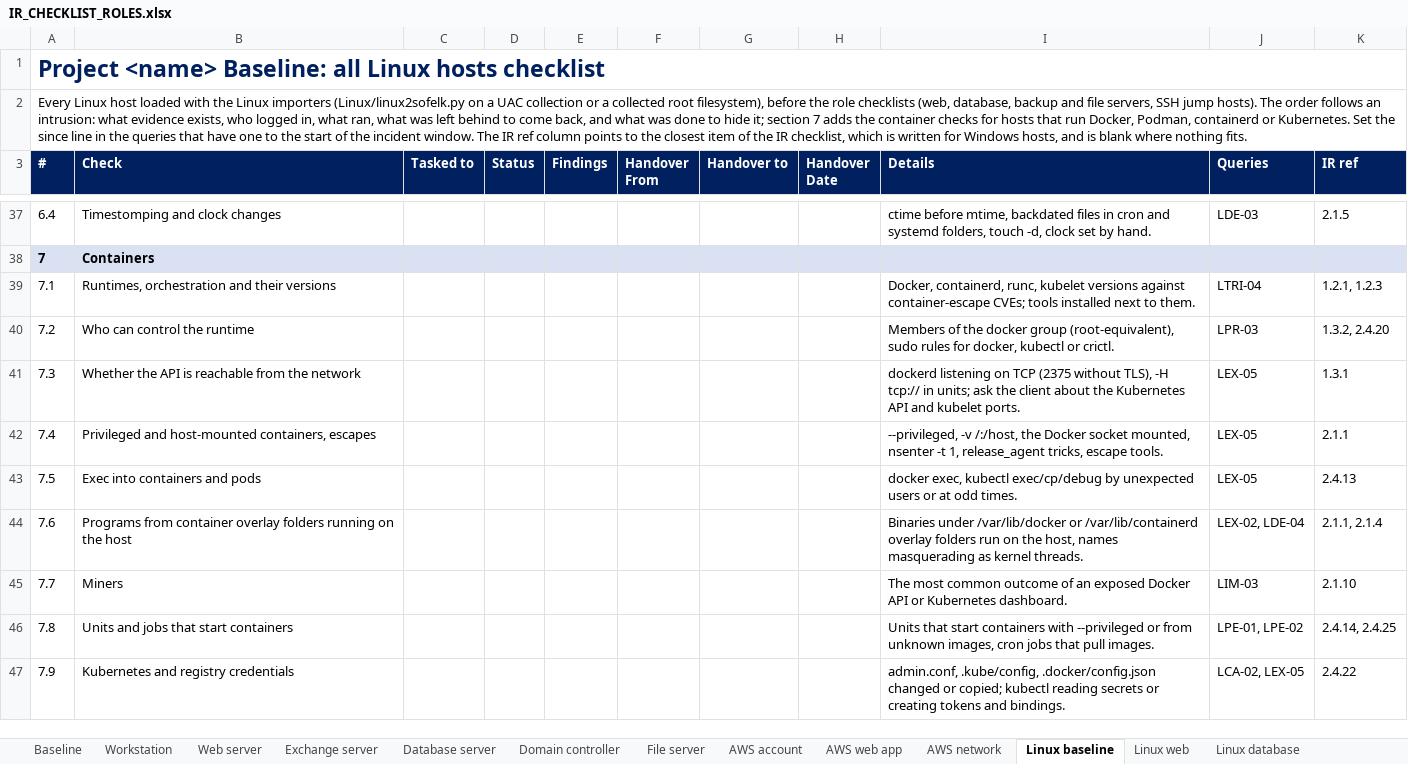
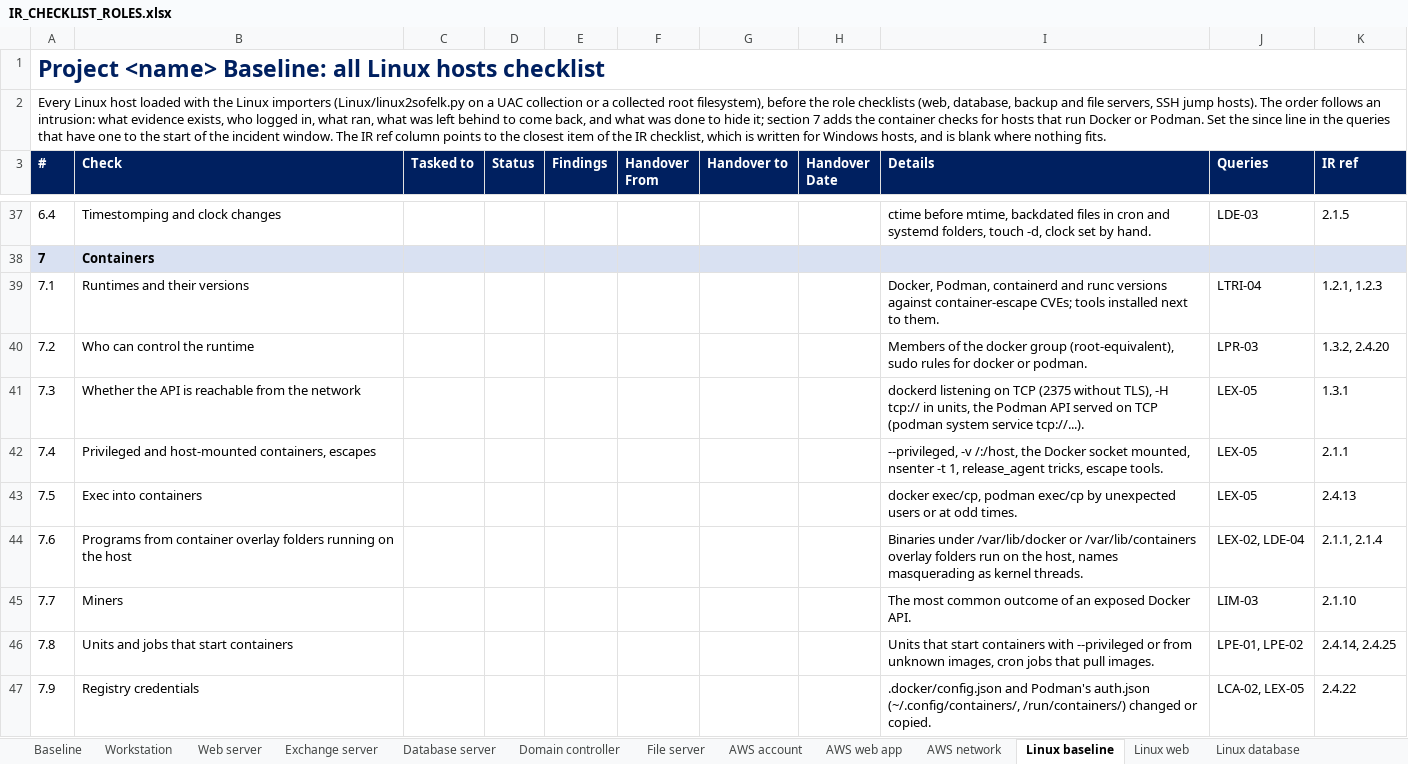
Before and after one commit to gh0stS3ntry/SOF-ELK-Import-Toolkit, an Excel workbook: hunting/checklists/IR_CHECKLIST_ROLES.xlsx, sheet Linux baseline, drawn as a sheet; only a part is shown, gaps mark what is left out; values as stored, in another font and other column widths than the file's, no borders; the diff covers the shown part only; the diff names each change by its address in the sheet, - before the commit and + after, or states it on an @@ line.

```diff
--- a/hunting/checklists/IR_CHECKLIST_ROLES.xlsx (sheet Linux baseline)
+++ b/hunting/checklists/IR_CHECKLIST_ROLES.xlsx (sheet Linux baseline)
-A2 (#): …that run Docker, Podman, containerd or Kubernetes. Set the…
+A2 (#): …that run Docker or Podman. Set the…
-B39 (Check): Runtimes, orchestration and their versions
+B39 (Check): Runtimes and their versions
-I39 (Details): Docker, containerd, runc, kubelet versions against…
+I39 (Details): Docker, Podman, containerd and runc versions against…
-I40 (Details): …rules for docker, kubectl or crictl.
+I40 (Details): …rules for docker or podman.
-I41 (Details): …tcp:// in units; ask the client about the Kubernetes API and kubelet ports.
+I41 (Details): …tcp:// in units, the Podman API served on TCP (podman system service tcp://...).
-B43 (Check): Exec into containers and pods
+B43 (Check): Exec into containers
-I43 (Details): docker exec, kubectl exec/cp/debug by unexpected…
+I43 (Details): docker exec/cp, podman exec/cp by unexpected…
-I44 (Details): …/var/lib/docker or /var/lib/containerd overlay folders…
+I44 (Details): …/var/lib/docker or /var/lib/containers overlay folders…
-I45 (Details): …exposed Docker API or Kubernetes dashboard.
+I45 (Details): …exposed Docker API.
-B47 (Check): Kubernetes and registry credentials
+B47 (Check): Registry credentials
-I47 (Details): admin.conf, .kube/config, .docker/config.json changed or copied; kubectl reading secrets or creating tokens and bindings.
+I47 (Details): .docker/config.json and Podman's auth.json (~/.config/containers/, /run/containers/) changed or copied.
```
Also changed, not shown: 6 edited cells elsewhere in this sheet, 4 other files.
